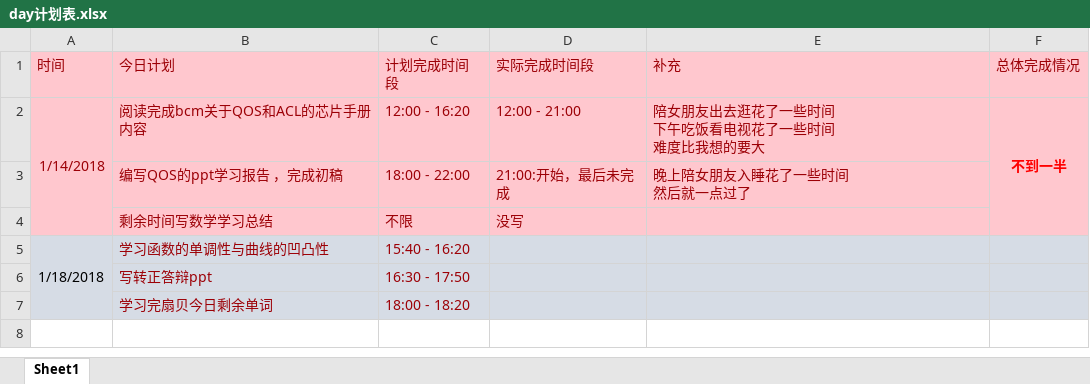
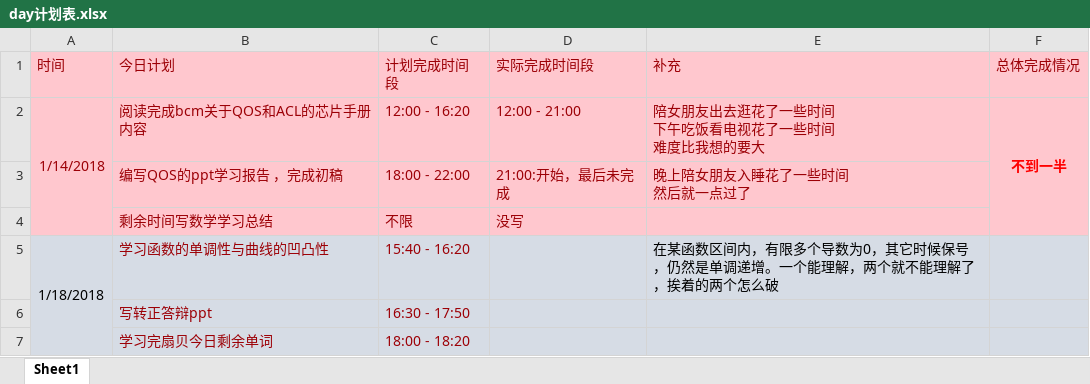
Before and after one commit to OOCC/PlanGIt, an Excel workbook: Personal/xueyu/plan/day计划表.xlsx, sheet Sheet1, drawn as a sheet; values as stored, in another font and other column widths than the file's, no borders; the diff names each change by its address in the sheet, - before the commit and + after, or states it on an @@ line.

```diff
--- a/Personal/xueyu/plan/day计划表.xlsx (sheet Sheet1)
+++ b/Personal/xueyu/plan/day计划表.xlsx (sheet Sheet1)
-E5 (补充): (empty)
+E5 (补充): 在某函数区间内，有限多个导数为0，其它时候保号，仍然是单调递增。一个能理解，两个就不能理解了，挨着的两个怎么破
```
Also changed, not shown: 2 other files.
